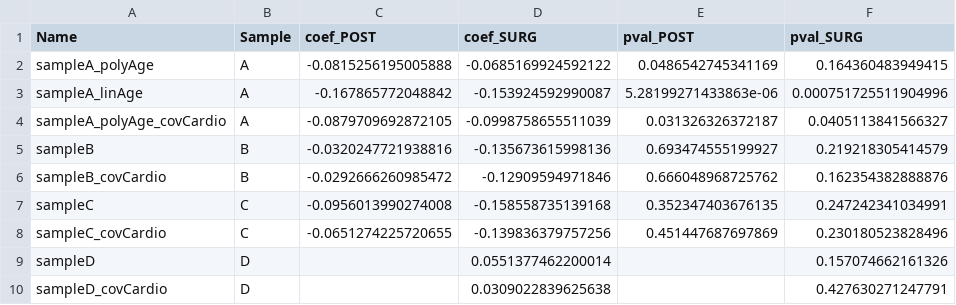
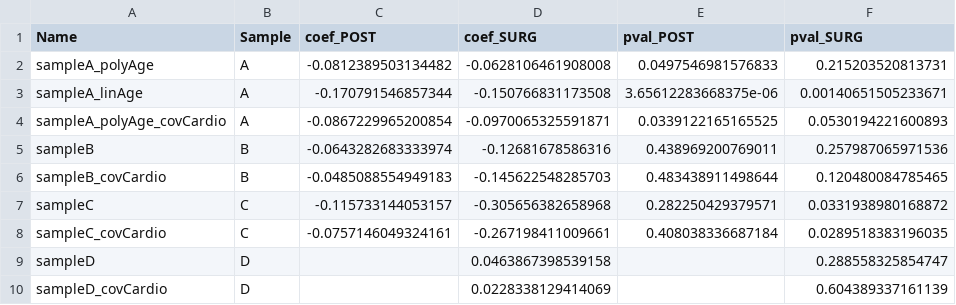
Before and after one commit to CoBrALab/WMH_UKB_menopause, a TSV file: results/group_diffs.tsv, drawn as a sheet; only a part is shown; the diff covers the shown part only.

```diff
--- a/results/group_diffs.tsv
+++ b/results/group_diffs.tsv
@@ -1,10 +1,10 @@
 Name	Sample	coef_POST	coef_SURG	pval_POST	pval_SURG
-sampleA_polyAge	A	-0.0815256195005888	-0.0685169924592122	0.0486542745341169	0.164360483949415
-sampleA_linAge	A	-0.167865772048842	-0.153924592990087	5.28199271433863e-06	0.000751725511904996
-sampleA_polyAge_covCardio	A	-0.0879709692872105	-0.0998758655511039	0.031326326372187	0.0405113841566327
-sampleB	B	-0.0320247721938816	-0.135673615998136	0.693474555199927	0.219218305414579
-sampleB_covCardio	B	-0.0292666260985472	-0.12909594971846	0.666048968725762	0.162354382888876
-sampleC	C	-0.0956013990274008	-0.158558735139168	0.352347403676135	0.247242341034991
-sampleC_covCardio	C	-0.0651274225720655	-0.139836379757256	0.451447687697869	0.230180523828496
-sampleD	D		0.0551377462200014		0.157074662161326
-sampleD_covCardio	D		0.0309022839625638		0.427630271247791
+sampleA_polyAge	A	-0.0812389503134482	-0.0628106461908008	0.0497546981576833	0.215203520813731
+sampleA_linAge	A	-0.170791546857344	-0.150766831173508	3.65612283668375e-06	0.00140651505233671
+sampleA_polyAge_covCardio	A	-0.0867229965200854	-0.0970065325591871	0.0339122165165525	0.0530194221600893
+sampleB	B	-0.0643282683333974	-0.12681678586316	0.438969200769011	0.257987065971536
+sampleB_covCardio	B	-0.0485088554949183	-0.145622548285703	0.483438911498644	0.120480084785465
+sampleC	C	-0.115733144053157	-0.305656382658968	0.282250429379571	0.0331938980168872
+sampleC_covCardio	C	-0.0757146049324161	-0.267198411009661	0.408038336687184	0.0289518383196035
+sampleD	D		0.0463867398539158		0.288558325854747
+sampleD_covCardio	D		0.0228338129414069		0.604389337161139
```
Also changed, not shown: 1 added row and 10 edited cells elsewhere in this file, results/HRT_ageMeno.tsv, results/cardio_on_WMHV.tsv, 50 other files.
